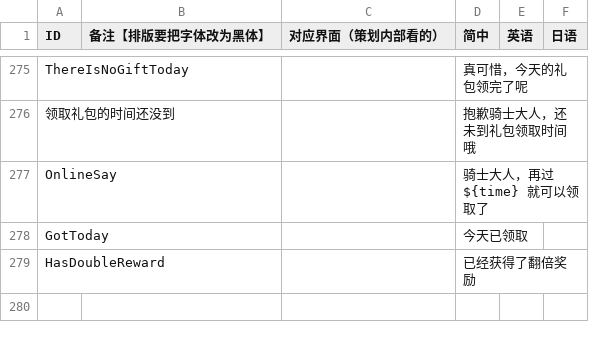
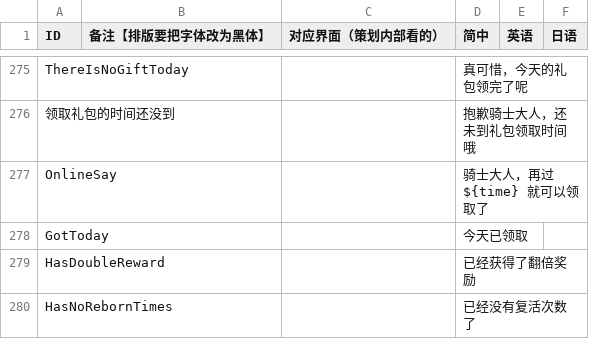
Before and after one commit to Aran1992/bike, a CSV file: i18n.csv, drawn as a sheet; only a part is shown, gaps mark what is left out; the diff names each change by its address in the sheet, - before the commit and + after, or states it on an @@ line.

```diff
--- a/i18n.csv
+++ b/i18n.csv
+row 280: HasNoRebornTimes |  |  | 已经没有复活次数了
```
Also changed, not shown: 6 other files.
